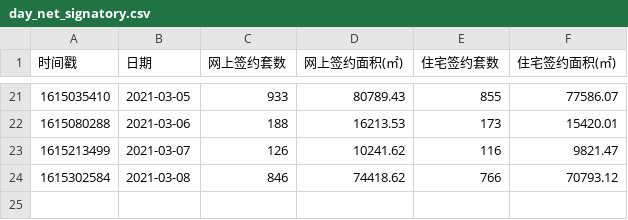
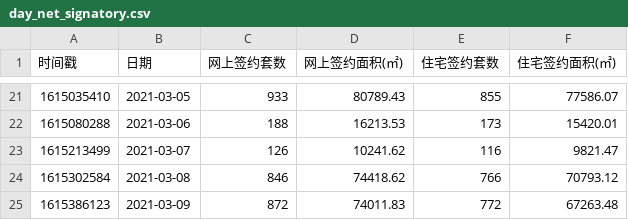
Before and after one commit to CankingApp/HoursePlan, a CSV file: jianwei/day_net_signatory.csv, drawn as a sheet; only a part is shown, gaps mark what is left out; the diff names each change by its address in the sheet, - before the commit and + after, or states it on an @@ line.

```diff
--- a/jianwei/day_net_signatory.csv
+++ b/jianwei/day_net_signatory.csv
+row 25: 1615386123 | 2021-03-09 | 872 | 74011.83 | 772 | 67263.48
```
Also changed, not shown: jianwei/day_net_signatory_pro.csv, 3 other files.
